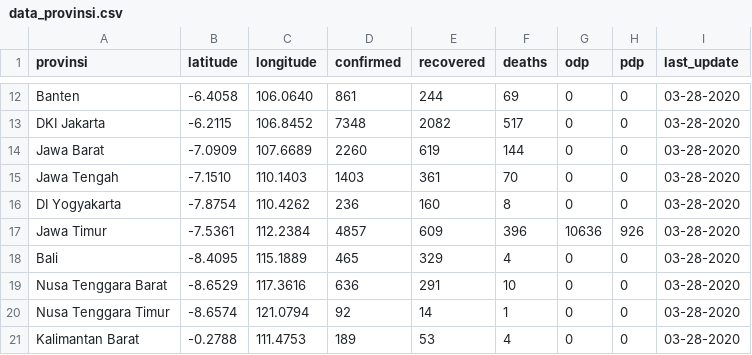
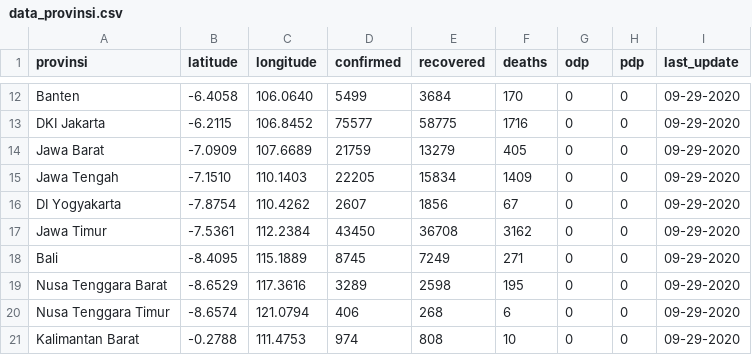
Before and after one commit to yogamuris/covid_indo_data, a CSV file: data_provinsi.csv, drawn as a sheet; only a part is shown, gaps mark what is left out; the diff covers the shown part only; the diff names each change by its address in the sheet, - before the commit and + after, or states it on an @@ line.

```diff
--- a/data_provinsi.csv
+++ b/data_provinsi.csv
-D12 (confirmed): 861
+D12 (confirmed): 5499
-E12 (recovered): 244
+E12 (recovered): 3684
-F12 (deaths): 69
+F12 (deaths): 170
-I12:I21 (last_update): 03-28-2020
+I12:I21 (last_update): 09-29-2020
-D13 (confirmed): 7348
+D13 (confirmed): 75577
-E13 (recovered): 2082
+E13 (recovered): 58775
-F13 (deaths): 517
+F13 (deaths): 1716
-D14 (confirmed): 2260
+D14 (confirmed): 21759
-E14 (recovered): 619
+E14 (recovered): 13279
-F14 (deaths): 144
+F14 (deaths): 405
-D15 (confirmed): 1403
+D15 (confirmed): 22205
-E15 (recovered): 361
+E15 (recovered): 15834
-F15 (deaths): 70
+F15 (deaths): 1409
-D16 (confirmed): 236
+D16 (confirmed): 2607
-E16 (recovered): 160
+E16 (recovered): 1856
-F16 (deaths): 8
+F16 (deaths): 67
-D17 (confirmed): 4857
+D17 (confirmed): 43450
-E17 (recovered): 609
+E17 (recovered): 36708
-F17 (deaths): 396
+F17 (deaths): 3162
-G17 (odp): 10636
+G17 (odp): 0
-H17 (pdp): 926
+H17 (pdp): 0
-D18 (confirmed): 465
+D18 (confirmed): 8745
-E18 (recovered): 329
+E18 (recovered): 7249
-F18 (deaths): 4
+F18 (deaths): 271
-D19 (confirmed): 636
+D19 (confirmed): 3289
-E19 (recovered): 291
+E19 (recovered): 2598
-F19 (deaths): 10
+F19 (deaths): 195
-D20 (confirmed): 92
+D20 (confirmed): 406
-E20 (recovered): 14
+E20 (recovered): 268
-F20 (deaths): 1
+F20 (deaths): 6
-D21 (confirmed): 189
+D21 (confirmed): 974
-E21 (recovered): 53
+E21 (recovered): 808
-F21 (deaths): 4
+F21 (deaths): 10
```
Also changed, not shown: 96 edited cells elsewhere in this file.
